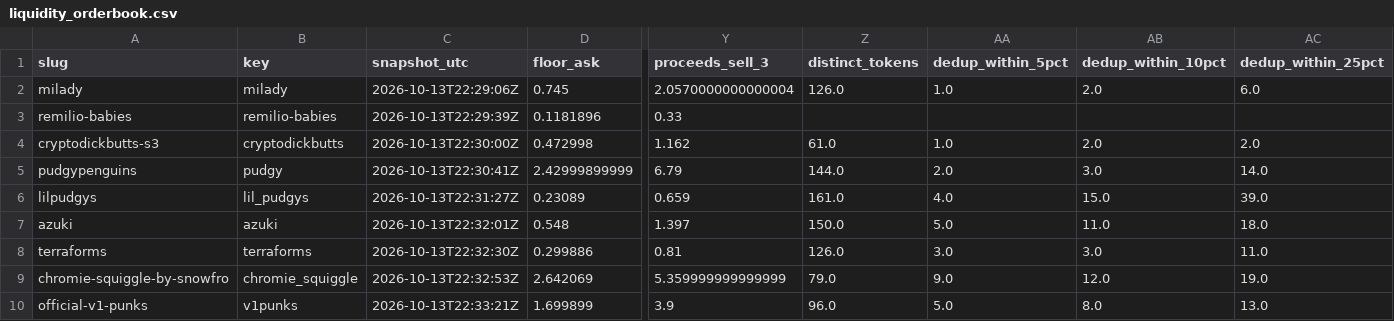
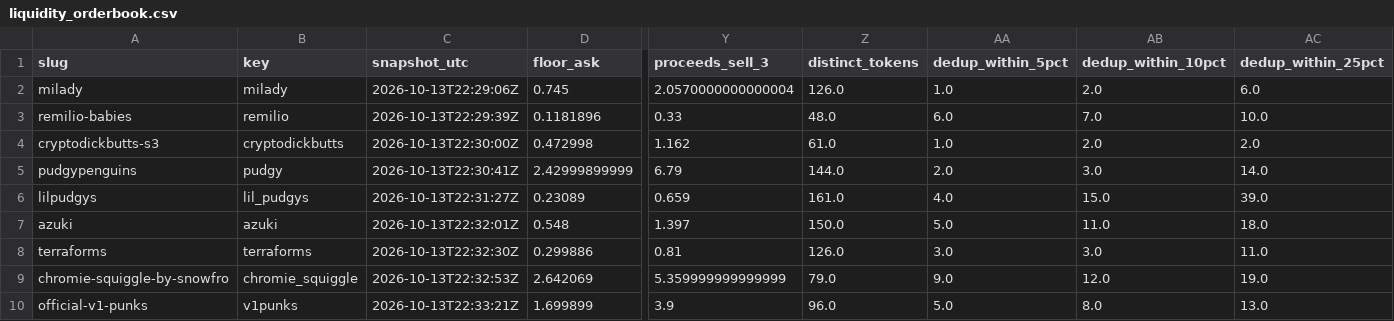
Before and after one commit to ness0x0/ETH-, a CSV file: data/processed/liquidity_orderbook.csv, drawn as a sheet; only a part is shown, gaps mark what is left out; the diff names each change by its address in the sheet, - before the commit and + after, or states it on an @@ line.

```diff
--- a/data/processed/liquidity_orderbook.csv
+++ b/data/processed/liquidity_orderbook.csv
-B3 (key): remilio-babies
+B3 (key): remilio
-Z3 (distinct_tokens): (empty)
+Z3 (distinct_tokens): 48.0
-AA3 (dedup_within_5pct): (empty)
+AA3 (dedup_within_5pct): 6.0
-AB3 (dedup_within_10pct): (empty)
+AB3 (dedup_within_10pct): 7.0
-AC3 (dedup_within_25pct): (empty)
+AC3 (dedup_within_25pct): 10.0
```
Also changed, not shown: 19 other files.
